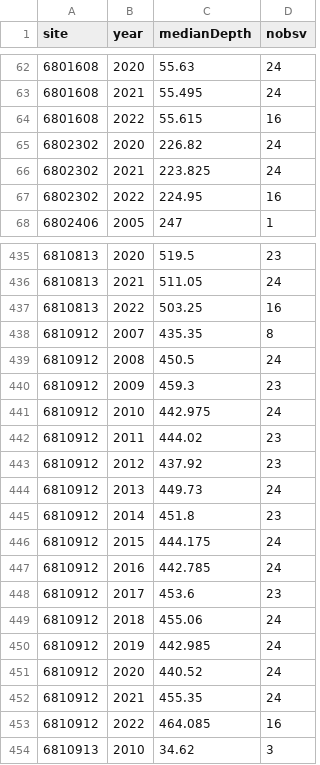
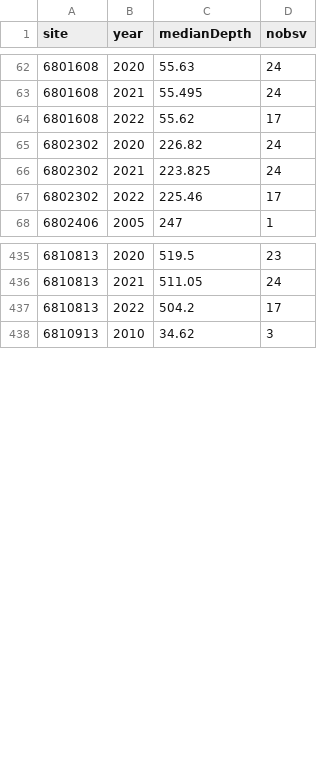
Before and after one commit to BoerneIoW/Boerne-Dashboard, a CSV file: boerne-water-supply/data/gw/all_gw_annual.csv, drawn as a sheet; only a part is shown, gaps mark what is left out; the diff covers the shown part only.

```diff
--- a/boerne-water-supply/data/gw/all_gw_annual.csv
+++ b/boerne-water-supply/data/gw/all_gw_annual.csv
@@ -63,6 +63,6 @@
 "6801608",2021,55.495,24
-"6801608",2022,55.615,16
+"6801608",2022,55.62,17
 "6802302",2020,226.82,24
 "6802302",2021,223.825,24
-"6802302",2022,224.95,16
+"6802302",2022,225.46,17
 "6802406",2005,247,1
@@ -436,19 +436,3 @@
 "6810813",2021,511.05,24
-"6810813",2022,503.25,16
-"6810912",2007,435.35,8
-"6810912",2008,450.5,24
-"6810912",2009,459.3,23
-"6810912",2010,442.975,24
-"6810912",2011,444.02,23
-"6810912",2012,437.92,23
-"6810912",2013,449.73,24
-"6810912",2014,451.8,23
-"6810912",2015,444.175,24
-"6810912",2016,442.785,24
-"6810912",2017,453.6,23
-"6810912",2018,455.06,24
-"6810912",2019,442.985,24
-"6810912",2020,440.52,24
-"6810912",2021,455.35,24
-"6810912",2022,464.085,16
+"6810813",2022,504.2,17
 "6810913",2010,34.62,3
```
Also changed, not shown: 74 edited cells elsewhere in this file, boerne-water-supply/data/gw/all_gw_depth.csv, boerne-water-supply/data/gw/all_gw_status.csv, 3 other files.
